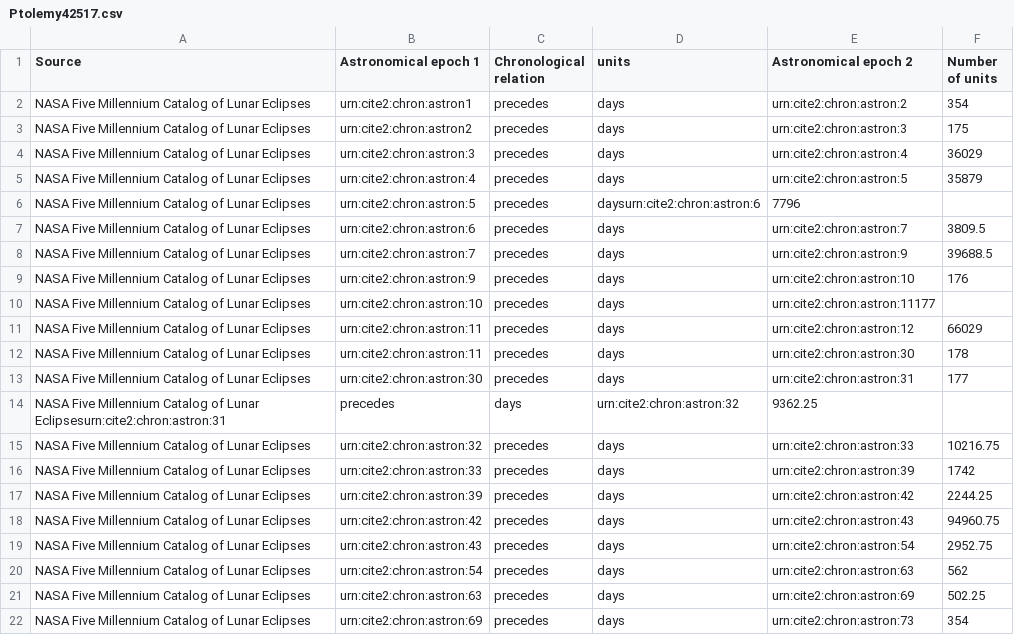
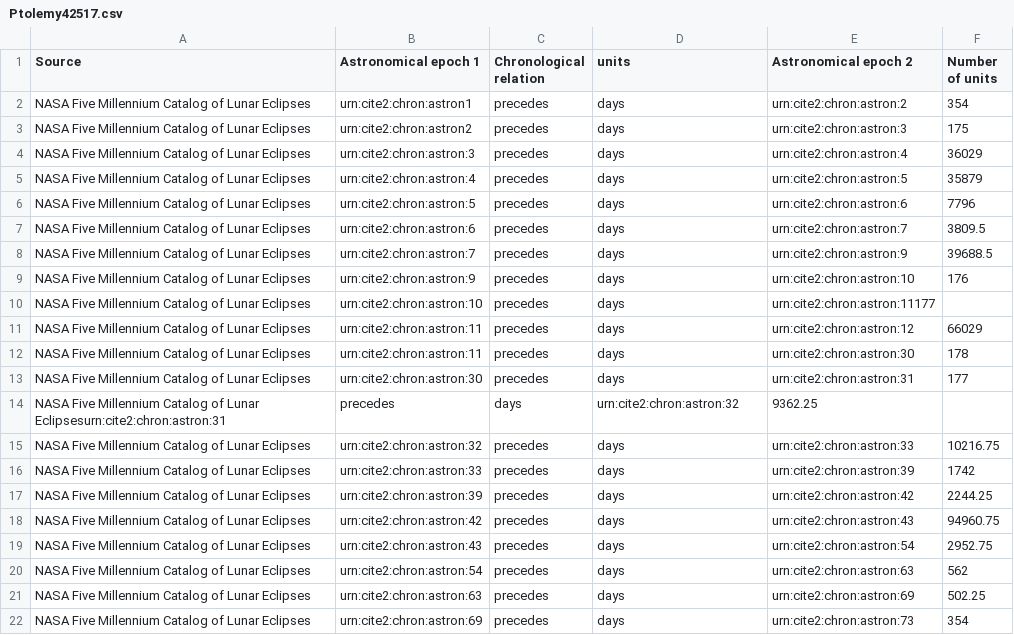
Before and after one commit to MPHamilton/Ptolemy, a CSV file: Ptolemy42517.csv, drawn as a sheet.

Commit message:
Update Ptolemy42517.csv

```diff
--- a/Ptolemy42517.csv
+++ b/Ptolemy42517.csv
@@ -5,3 +5,3 @@ NASA Five Millennium Catalog of Lunar Eclipses,urn:cite2:chron:astron:3,precedes
 NASA Five Millennium Catalog of Lunar Eclipses,urn:cite2:chron:astron:4,precedes,days,urn:cite2:chron:astron:5,35879
-NASA Five Millennium Catalog of Lunar Eclipses,urn:cite2:chron:astron:5,precedes,daysurn:cite2:chron:astron:6,7796
+NASA Five Millennium Catalog of Lunar Eclipses,urn:cite2:chron:astron:5,precedes,days,urn:cite2:chron:astron:6,7796
 NASA Five Millennium Catalog of Lunar Eclipses,urn:cite2:chron:astron:6,precedes,days,urn:cite2:chron:astron:7,3809.5
```
